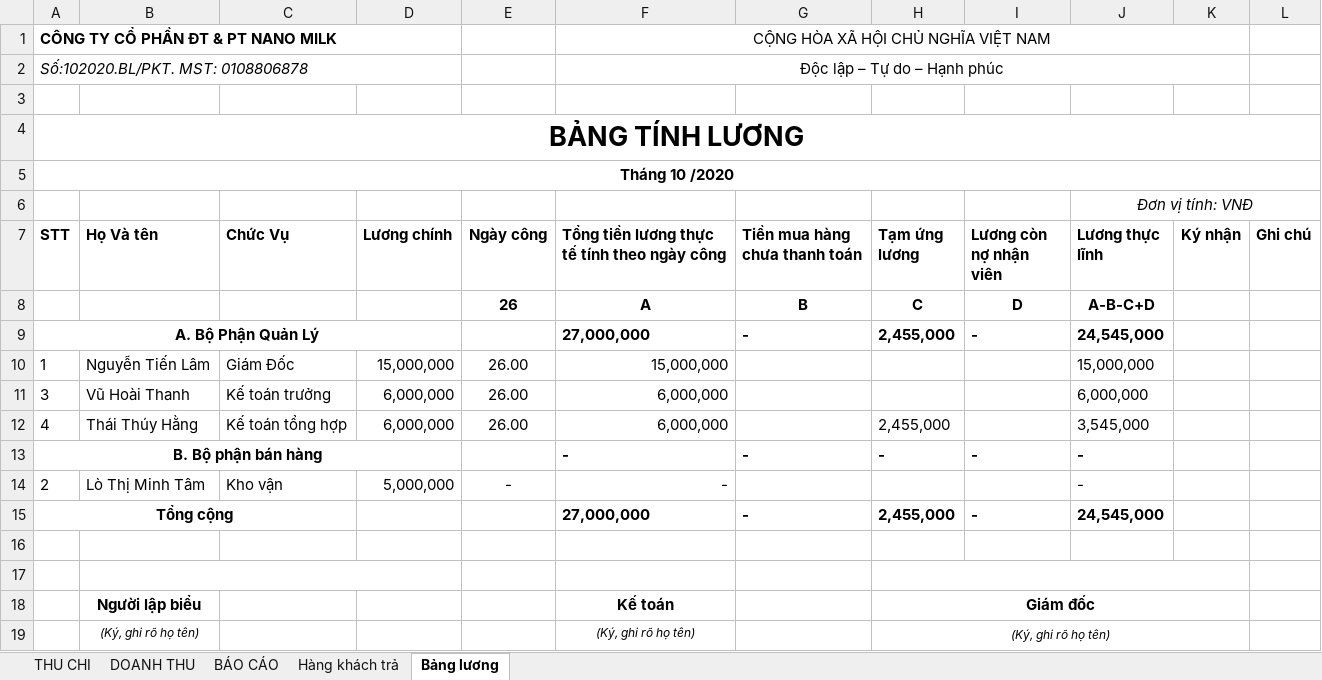
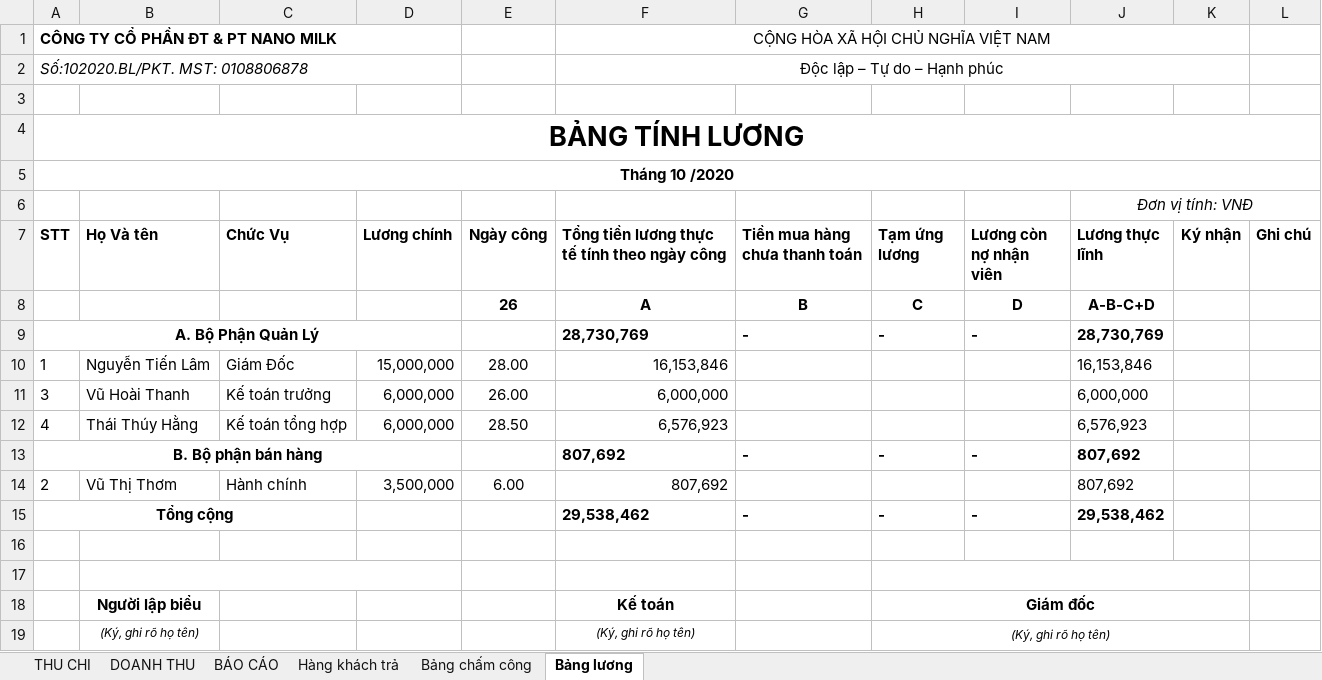
Before and after one commit to lexusna98/HangWorkspace, an Excel workbook: KẾ TOÁN - THÁI HẰNG/NANOMILK 10_2020.xlsx, sheet Bảng lương, drawn as a sheet; values as stored, in another font and other column widths than the file's, no borders; removed rows and columns are numbered as before the commit, all else as after; the diff names each change by its address in the sheet, - before the commit and + after, or states it on an @@ line.

```diff
--- a/KẾ TOÁN - THÁI HẰNG/NANOMILK 10_2020.xlsx (sheet Bảng lương)
+++ b/KẾ TOÁN - THÁI HẰNG/NANOMILK 10_2020.xlsx (sheet Bảng lương)
+sheet tab: Bảng chấm công
-F9: 27,000,000
+F9: 28,730,769
-H9 (Tạm ứng lương): 2,455,000
+H9 (Tạm ứng lương): -
-J9 (Lương thực lĩnh): 24,545,000
+J9 (Lương thực lĩnh): 28,730,769
-E10 (Ngày công): 26.00
+E10 (Ngày công): 28.00
-F10: 15,000,000
+F10: 16,153,846
-J10 (Lương thực lĩnh): 15,000,000
+J10 (Lương thực lĩnh): 16,153,846
-E12 (Ngày công): 26.00
+E12 (Ngày công): 28.50
-F12: 6,000,000
+F12: 6,576,923
-H12 (Tạm ứng lương): 2,455,000
+H12 (Tạm ứng lương): (empty)
-J12 (Lương thực lĩnh): 3,545,000
+J12 (Lương thực lĩnh): 6,576,923
-F13: -
+F13: 807,692
-J13 (Lương thực lĩnh): -
+J13 (Lương thực lĩnh): 807,692
-row 14: 2 | Lò Thị Minh Tâm | Kho vận | 5,000,000 | - | - |  |  |  | -
+row 14: 2 | Vũ Thị Thơm | Hành chính | 3,500,000 | 6.00 | 807,692 |  |  |  | 807,692
-F15: 27,000,000
+F15: 29,538,462
-H15 (Tạm ứng lương): 2,455,000
+H15 (Tạm ứng lương): -
-J15 (Lương thực lĩnh): 24,545,000
+J15 (Lương thực lĩnh): 29,538,462
```
Also changed, not shown: sheet THU CHI, formulas that keep their value, KẾ TOÁN - THÁI HẰNG/KHO KÍN.xlsx, KẾ TOÁN - THÁI HẰNG/KHO MỞ.xlsx, 3 other files.
